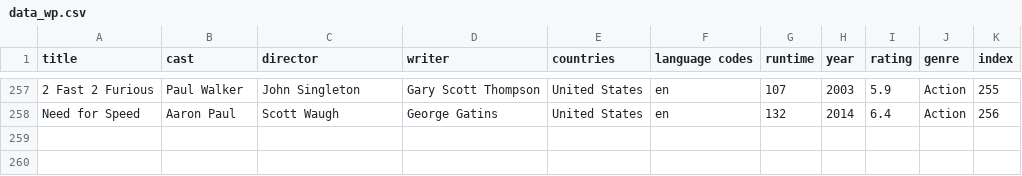
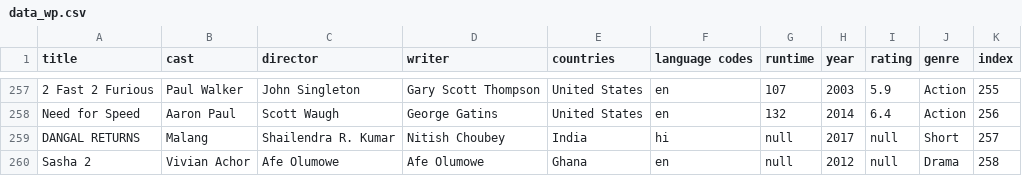
Before and after one commit to rutvikdumre/watchnext, a CSV file: main/data_wp.csv, drawn as a sheet; only a part is shown, gaps mark what is left out; the diff names each change by its address in the sheet, - before the commit and + after, or states it on an @@ line.

Commit message:
Retraining the model with null values handled

```diff
--- a/main/data_wp.csv
+++ b/main/data_wp.csv
+row 259: DANGAL RETURNS | Malang | Shailendra R. Kumar | Nitish Choubey | India | hi | null | 2017 | null | Short | 257
+row 260: Sasha 2 | Vivian Achor | Afe Olumowe | Afe Olumowe | Ghana | en | null | 2012 | null | Drama | 258
```
Also changed, not shown: 2 other files.
